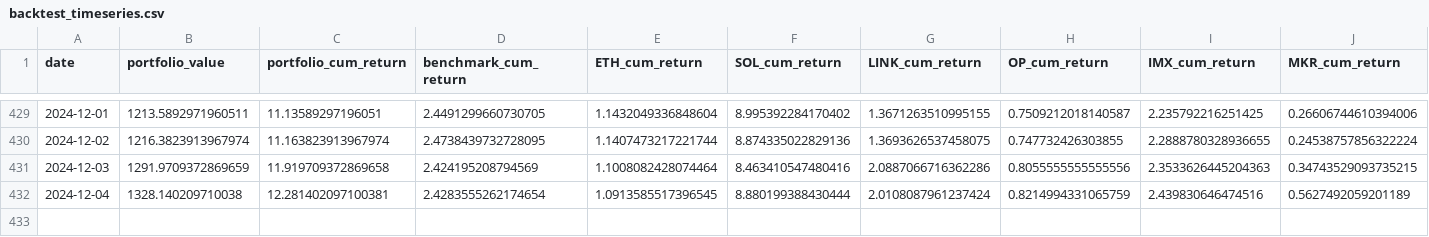
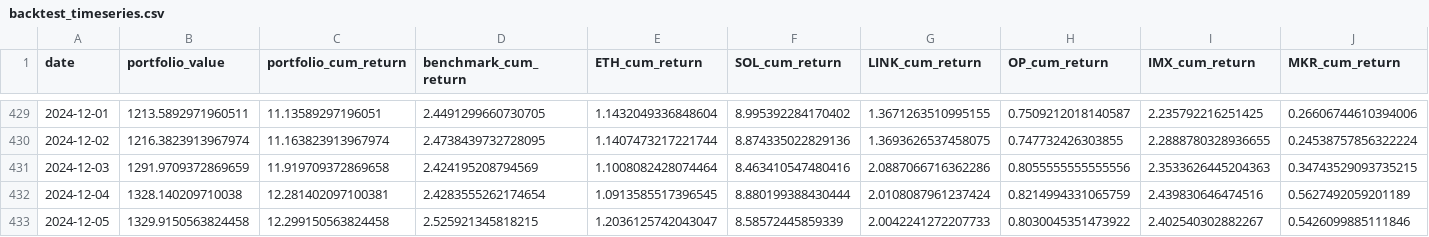
Before and after one commit to dshap474/seven7s_website, a CSV file: public/dashboard_data/backtest_timeseries.csv, drawn as a sheet; only a part is shown, gaps mark what is left out; rows hold the shown columns only; the diff names each change by its address in the sheet, - before the commit and + after, or states it on an @@ line.

Commit message:
Force update dashboard data

```diff
--- a/public/dashboard_data/backtest_timeseries.csv
+++ b/public/dashboard_data/backtest_timeseries.csv
+row 433: 2024-12-05 | 1329.9150563824458 | 12.299150563824458 | 2.525921345818215 | 1.2036125742043047 | 8.58572445859339 | 2.0042241272207733 | 0.8030045351473922 | 2.402540302882267 | 0.5426099885111846
```
Also changed, not shown: public/dashboard_data/backtest_summary.csv, 10 other files.
